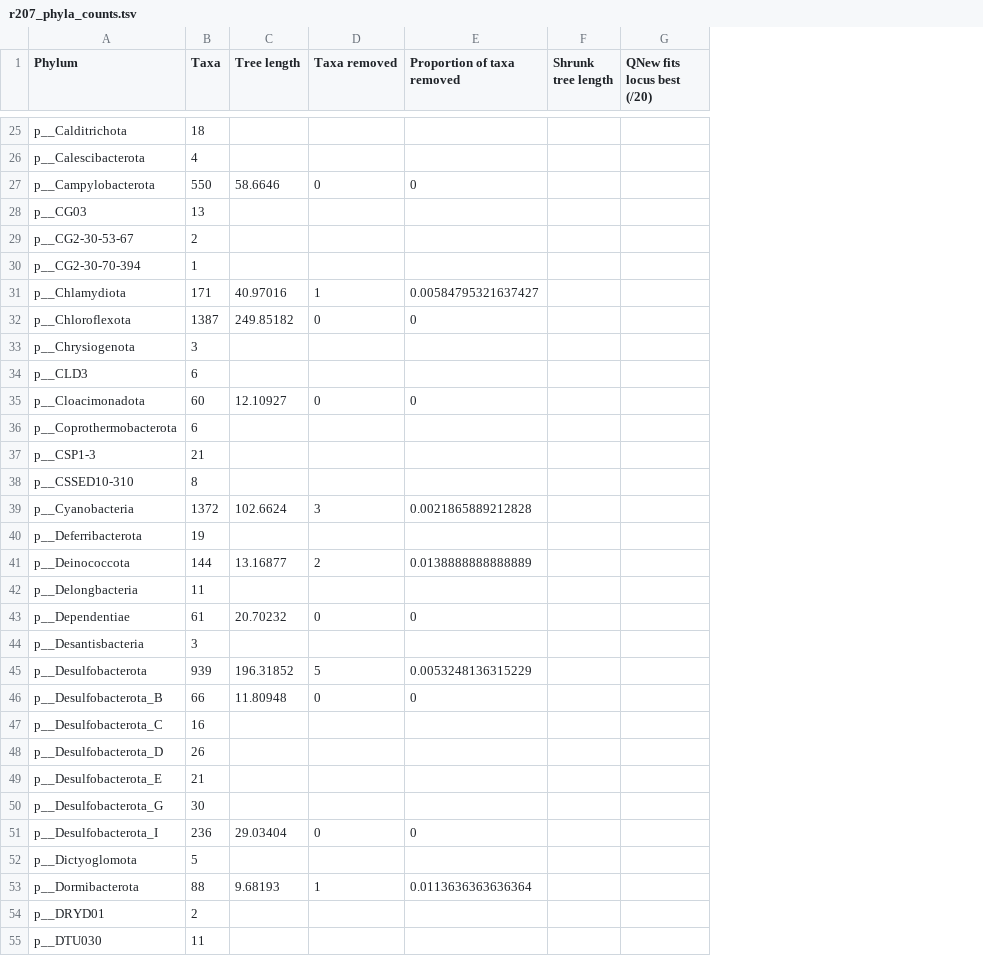
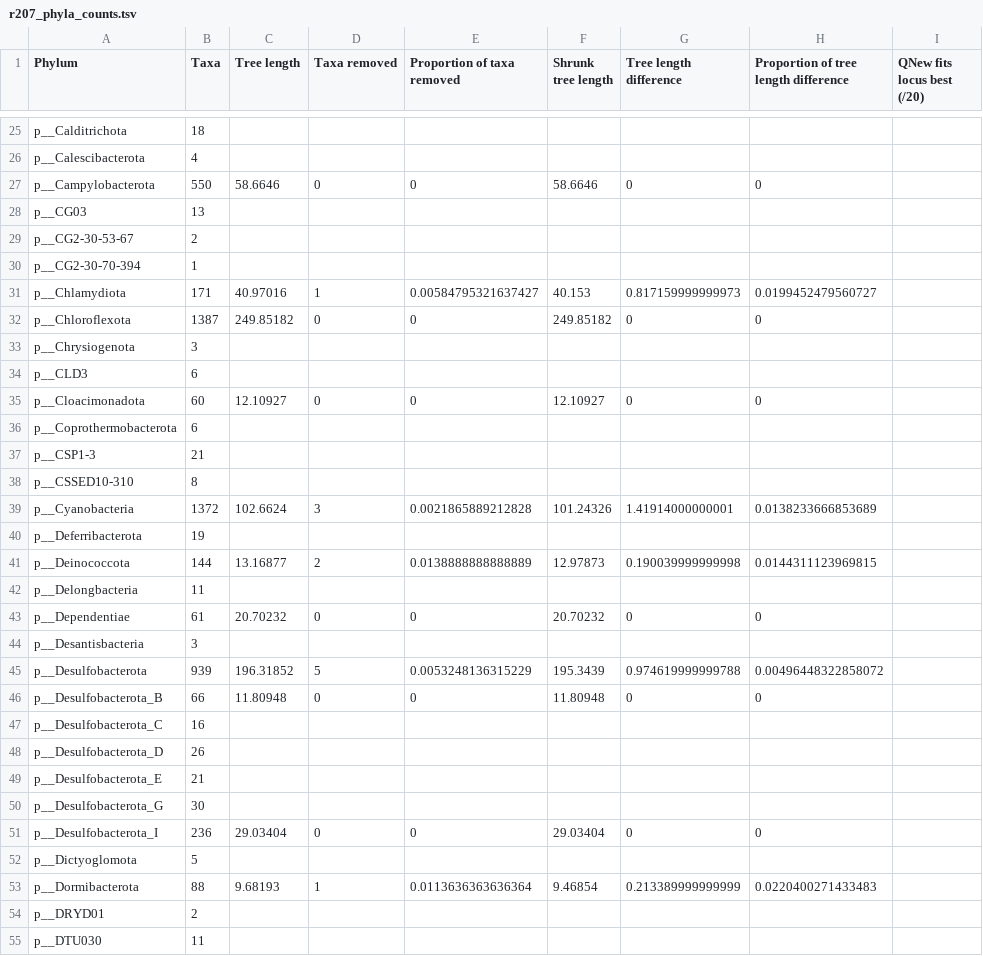
Before and after one commit to fredjaya/gtdb_trees, a TSV file: 2306_phyla/taxa/r207_phyla_counts.tsv, drawn as a sheet; only a part is shown, gaps mark what is left out; the diff covers the shown part only; the diff names each change by its address in the sheet, - before the commit and + after, or states it on an @@ line.

Commit message:
add treeshrunk branch lengths

```diff
--- a/2306_phyla/taxa/r207_phyla_counts.tsv
+++ b/2306_phyla/taxa/r207_phyla_counts.tsv
+column G (Tree length difference), rows 27-53: 0 |  |  |  | 0.817159999999973 | 0 |  |  | 0 |  |  |  | 1.41914000000001 |  | 0.190039999999998 |  | 0 |  | 0.974619999999788 | 0 |  |  |  |  | 0 |  | 0.213389999999999
+column H, row 1: Proportion of tree length difference; rows 27-53: 0 |  |  |  | 0.0199452479560727 | 0 |  |  | 0 |  |  |  | 0.0138233666853689 |  | 0.0144311123969815 |  | 0 |  | 0.00496448322858072 | 0 |  |  |  |  | 0 |  | 0.0220400271433483
-F27 (Shrunk tree length): (empty)
+F27 (Shrunk tree length): 58.6646
-F31 (Shrunk tree length): (empty)
+F31 (Shrunk tree length): 40.153
-F32 (Shrunk tree length): (empty)
+F32 (Shrunk tree length): 249.85182
-F35 (Shrunk tree length): (empty)
+F35 (Shrunk tree length): 12.10927
-F39 (Shrunk tree length): (empty)
+F39 (Shrunk tree length): 101.24326
-F41 (Shrunk tree length): (empty)
+F41 (Shrunk tree length): 12.97873
-F43 (Shrunk tree length): (empty)
+F43 (Shrunk tree length): 20.70232
-F45 (Shrunk tree length): (empty)
+F45 (Shrunk tree length): 195.3439
-F46 (Shrunk tree length): (empty)
+F46 (Shrunk tree length): 11.80948
-F51 (Shrunk tree length): (empty)
+F51 (Shrunk tree length): 29.03404
-F53 (Shrunk tree length): (empty)
+F53 (Shrunk tree length): 9.46854
```
Also changed, not shown: 34 edited cells elsewhere in this file, 1 other file.
